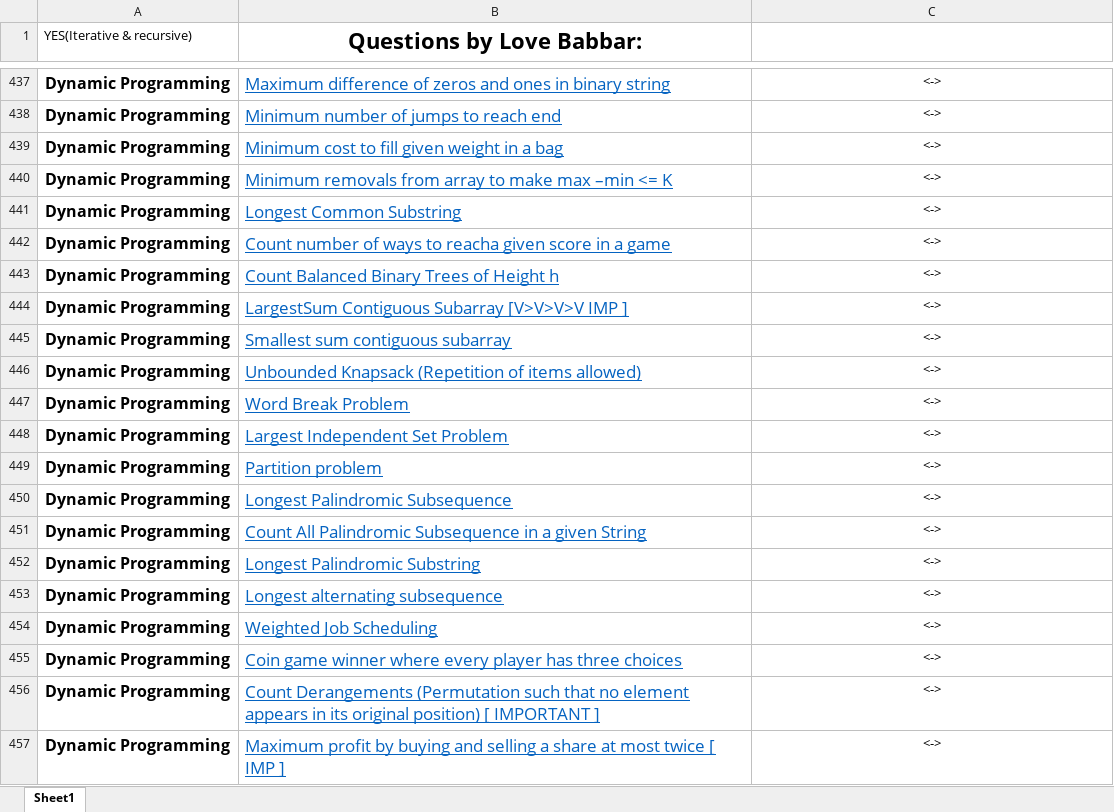
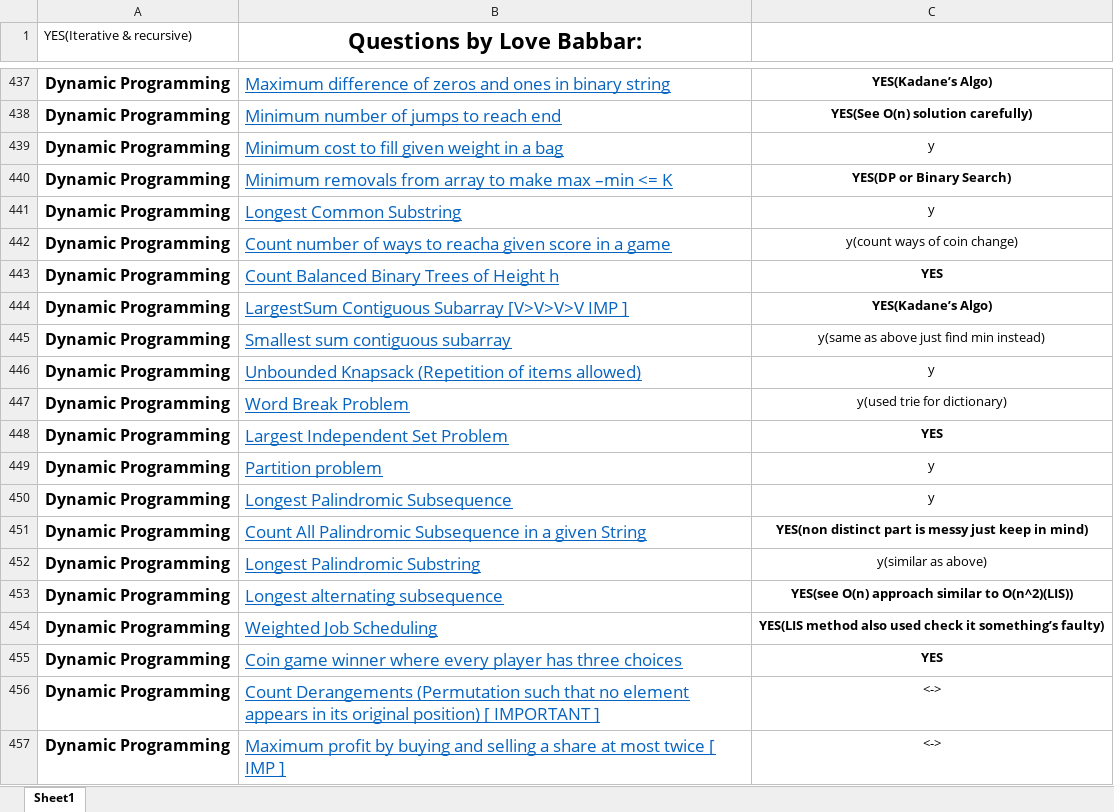
Before and after one commit to Coderangshu/450DSA, an Excel workbook: FINAL450.xlsx, sheet Sheet1, drawn as a sheet; only a part is shown, gaps mark what is left out; values as stored, in another font and other column widths than the file's, no borders; the diff covers the shown part only; the diff names each change by its address in the sheet, - before the commit and + after, or states it on an @@ line.

```diff
--- a/FINAL450.xlsx (sheet Sheet1)
+++ b/FINAL450.xlsx (sheet Sheet1)
-C437: <->
+C437: YES(Kadane’s Algo)
-C437:C438 bold: off
+C437:C438 bold: on
-C438: <->
+C438: YES(See O(n) solution carefully)
-C439: <->
+C439: y
-C440: <->
+C440: YES(DP or Binary Search)
-C440 bold: off
+C440 bold: on
-C441: <->
+C441: y
-C442: <->
+C442: y(count ways of coin change)
-C443: <->
+C443: YES
-C443:C444 bold: off
+C443:C444 bold: on
-C444: <->
+C444: YES(Kadane’s Algo)
-C445: <->
+C445: y(same as above just find min instead)
-C446: <->
+C446: y
-C447: <->
+C447: y(used trie for dictionary)
-C448: <->
+C448: YES
-C448 bold: off
+C448 bold: on
-C449:C450: <->
+C449:C450: y
-C451: <->
+C451: YES(non distinct part is messy just keep in mind)
-C451 bold: off
+C451 bold: on
-C452: <->
+C452: y(similar as above)
-C453: <->
+C453: YES(see O(n) approach similar to O(n^2)(LIS))
-C453:C455 bold: off
+C453:C455 bold: on
-C454: <->
+C454: YES(LIS method also used check it something’s faulty)
-C455: <->
+C455: YES
```
Also changed, not shown: 28 edited cells and cell formats elsewhere in this sheet, 50 other files.
